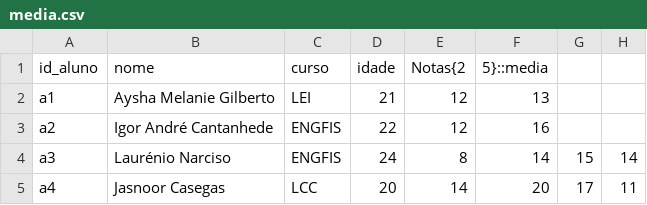
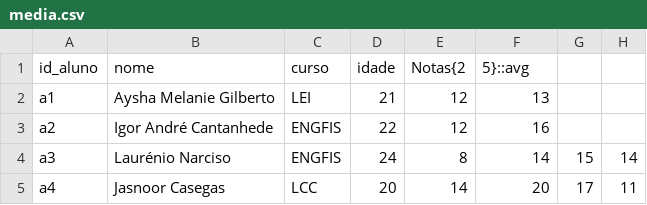
Before and after one commit to Leonardo1924/Projeto-PL2122, a CSV file: input/media.csv, drawn as a sheet.

Commit message:
Update media.csv

```diff
--- a/input/media.csv
+++ b/input/media.csv
@@ -1,2 +1,2 @@
-id_aluno,nome,curso,idade,Notas{2,5}::media
+id_aluno,nome,curso,idade,Notas{2,5}::avg
 "a1","Aysha Melanie Gilberto","LEI",21,12,13,,,
```
